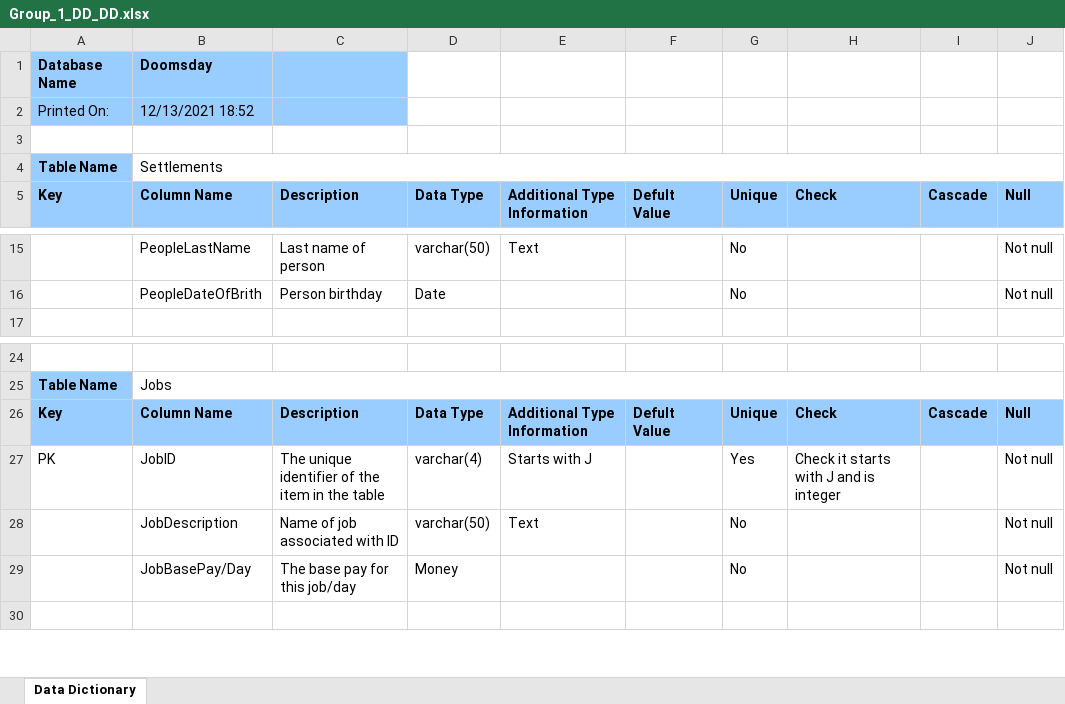
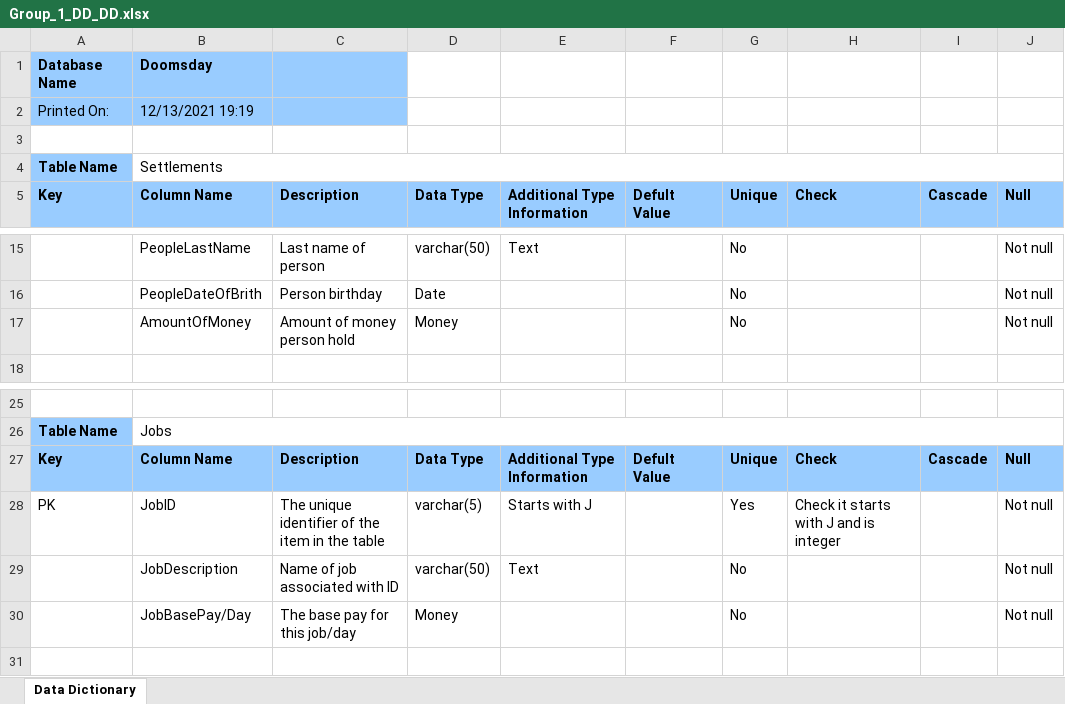
Before and after one commit to Jacob-W23/DatabaseIIGroupOne, an Excel workbook: Group_1_DD_DD.xlsx, sheet Data Dictionary, drawn as a sheet; only a part is shown, gaps mark what is left out; values as stored, in another font and other column widths than the file's, no borders; addresses are those after the commit; the diff names each change by its address in the sheet, - before the commit and + after, or states it on an @@ line.

Commit message:
Add files via upload

```diff
--- a/Group_1_DD_DD.xlsx (sheet Data Dictionary)
+++ b/Group_1_DD_DD.xlsx (sheet Data Dictionary)
-B2: 12/13/2021 18:52
+B2: 12/13/2021 19:19
+row 17:  | AmountOfMoney | Amount of money person hold | Money |  |  | No |  |  | Not null
-D28: varchar(4)
+D28: varchar(5)
```
